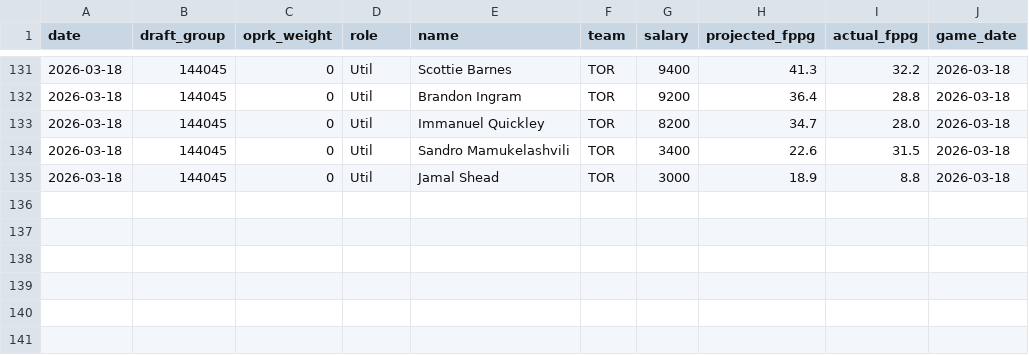
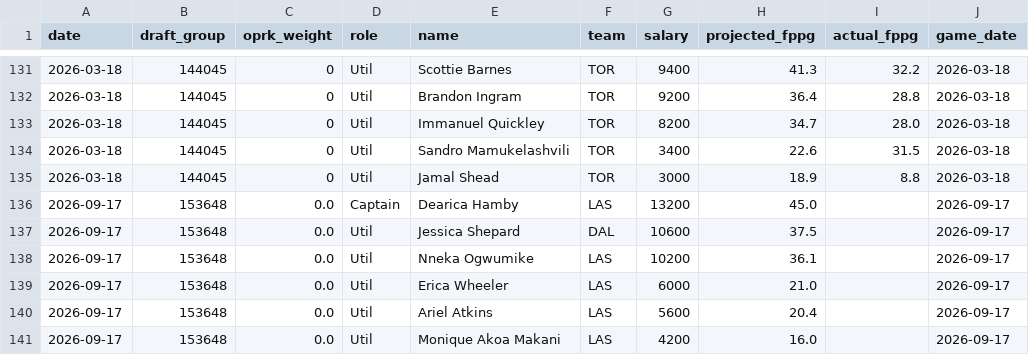
Before and after one commit to leelening/lineupiq, a CSV file: history.csv, drawn as a sheet; only a part is shown, gaps mark what is left out; the diff names each change by its address in the sheet, - before the commit and + after, or states it on an @@ line.

Commit message:
Update lineup history (2026-09-16) [skip ci]

```diff
--- a/history.csv
+++ b/history.csv
+row 136: 2026-09-17 | 153648 | 0.0 | Captain | Dearica Hamby | LAS | 13200 | 45.0 |  | 2026-09-17
+row 137: 2026-09-17 | 153648 | 0.0 | Util | Jessica Shepard | DAL | 10600 | 37.5 |  | 2026-09-17
+row 138: 2026-09-17 | 153648 | 0.0 | Util | Nneka Ogwumike | LAS | 10200 | 36.1 |  | 2026-09-17
+row 139: 2026-09-17 | 153648 | 0.0 | Util | Erica Wheeler | LAS | 6000 | 21.0 |  | 2026-09-17
+row 140: 2026-09-17 | 153648 | 0.0 | Util | Ariel Atkins | LAS | 5600 | 20.4 |  | 2026-09-17
+row 141: 2026-09-17 | 153648 | 0.0 | Util | Monique Akoa Makani | LAS | 4200 | 16.0 |  | 2026-09-17
```
